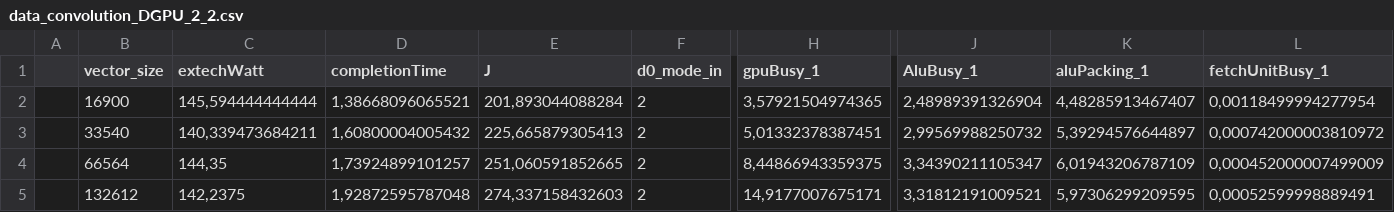
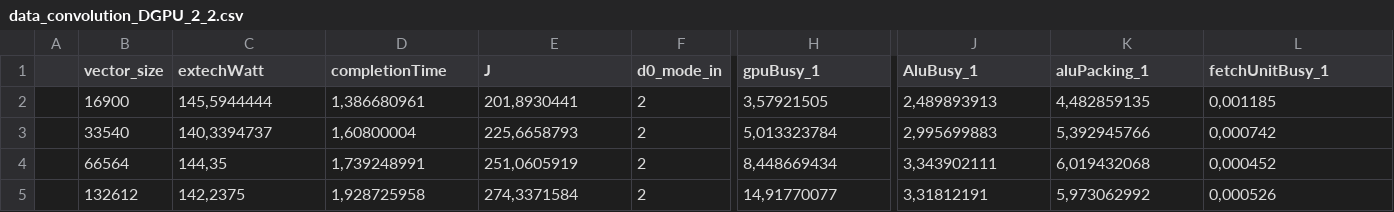
Before and after one commit to vslab/Energon, a CSV file: Measures/data_convolution_DGPU_2_2.csv, drawn as a sheet; only a part is shown, gaps mark what is left out; the diff covers the shown part only; the diff names each change by its address in the sheet, - before the commit and + after, or states it on an @@ line.

Commit message:
adding an excel file with correlation and fitting skipping last 2 rows

```diff
--- a/Measures/data_convolution_DGPU_2_2.csv
+++ b/Measures/data_convolution_DGPU_2_2.csv
-C2 (extechWatt): 145,594444444444
+C2 (extechWatt): 145,5944444
-D2 (completionTime): 1,38668096065521
+D2 (completionTime): 1,386680961
-E2 (J): 201,893044088284
+E2 (J): 201,8930441
-H2 (gpuBusy_1): 3,57921504974365
+H2 (gpuBusy_1): 3,57921505
-J2 (AluBusy_1): 2,48989391326904
+J2 (AluBusy_1): 2,489893913
-K2 (aluPacking_1): 4,48285913467407
+K2 (aluPacking_1): 4,482859135
-L2 (fetchUnitBusy_1): 0,00118499994277954
+L2 (fetchUnitBusy_1): 0,001185
-C3 (extechWatt): 140,339473684211
+C3 (extechWatt): 140,3394737
-D3 (completionTime): 1,60800004005432
+D3 (completionTime): 1,60800004
-E3 (J): 225,665879305413
+E3 (J): 225,6658793
-H3 (gpuBusy_1): 5,01332378387451
+H3 (gpuBusy_1): 5,013323784
-J3 (AluBusy_1): 2,99569988250732
+J3 (AluBusy_1): 2,995699883
-K3 (aluPacking_1): 5,39294576644897
+K3 (aluPacking_1): 5,392945766
-L3 (fetchUnitBusy_1): 0,000742000003810972
+L3 (fetchUnitBusy_1): 0,000742
-D4 (completionTime): 1,73924899101257
+D4 (completionTime): 1,739248991
-E4 (J): 251,060591852665
+E4 (J): 251,0605919
-H4 (gpuBusy_1): 8,44866943359375
+H4 (gpuBusy_1): 8,448669434
-J4 (AluBusy_1): 3,34390211105347
+J4 (AluBusy_1): 3,343902111
-K4 (aluPacking_1): 6,01943206787109
+K4 (aluPacking_1): 6,019432068
-L4 (fetchUnitBusy_1): 0,000452000007499009
+L4 (fetchUnitBusy_1): 0,000452
-D5 (completionTime): 1,92872595787048
+D5 (completionTime): 1,928725958
-E5 (J): 274,337158432603
+E5 (J): 274,3371584
-H5 (gpuBusy_1): 14,9177007675171
+H5 (gpuBusy_1): 14,91770077
-J5 (AluBusy_1): 3,31812191009521
+J5 (AluBusy_1): 3,31812191
-K5 (aluPacking_1): 5,97306299209595
+K5 (aluPacking_1): 5,973062992
-L5 (fetchUnitBusy_1): 0,00052599998889491
+L5 (fetchUnitBusy_1): 0,000526
```
Also changed, not shown: 3 added rows and 49 edited cells elsewhere in this file, Measures/data_convolution_DGPU_0_0.csv, Measures/data_convolution_DGPU_1_1.csv, 4 other files.
